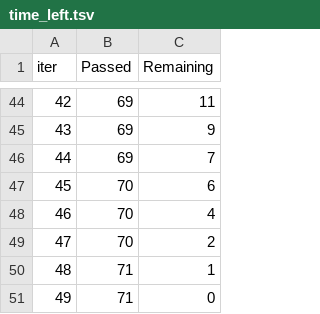
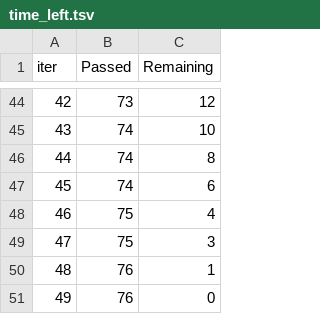
Before and after one commit to shannoj/ff_data_science_project, a TSV file: catboost_info/time_left.tsv, drawn as a sheet; only a part is shown, gaps mark what is left out; the diff covers the shown part only.

```diff
--- a/catboost_info/time_left.tsv
+++ b/catboost_info/time_left.tsv
@@ -44,8 +44,8 @@ iter	Passed	Remaining
-42	69	11
-43	69	9
-44	69	7
-45	70	6
-46	70	4
-47	70	2
-48	71	1
-49	71	0
+42	73	12
+43	74	10
+44	74	8
+45	74	6
+46	75	4
+47	75	3
+48	76	1
+49	76	0
```
Also changed, not shown: 78 edited cells elsewhere in this file, catboost_info/learn_error.tsv, 4 other files.
